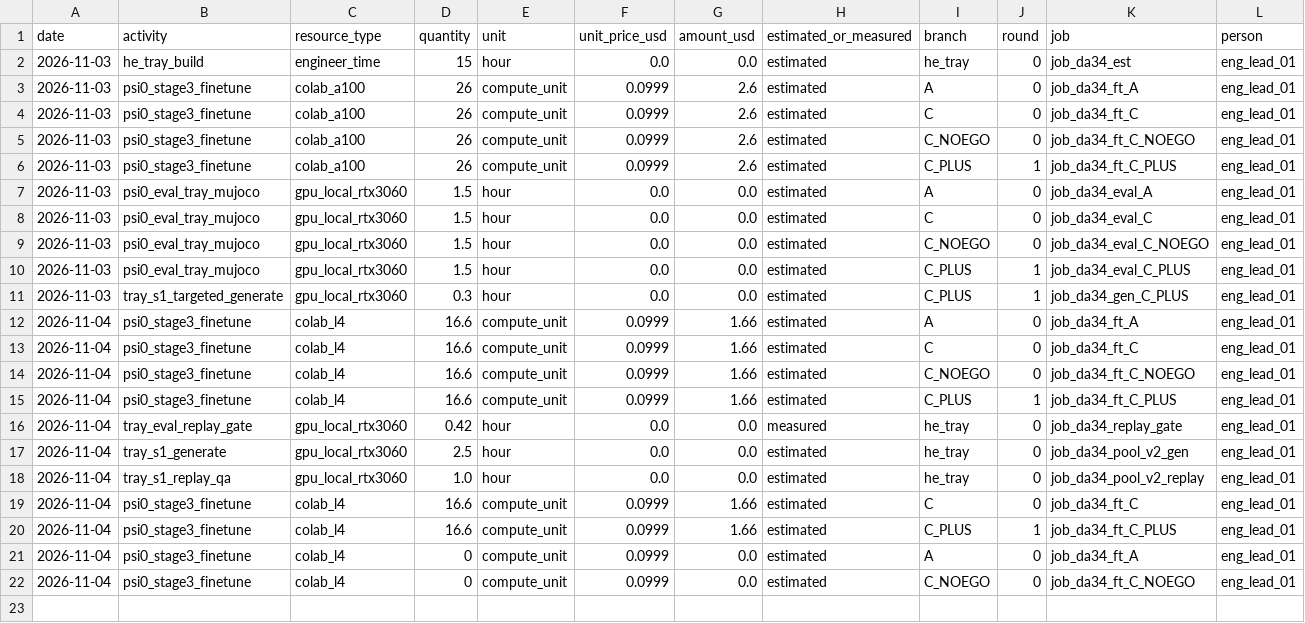
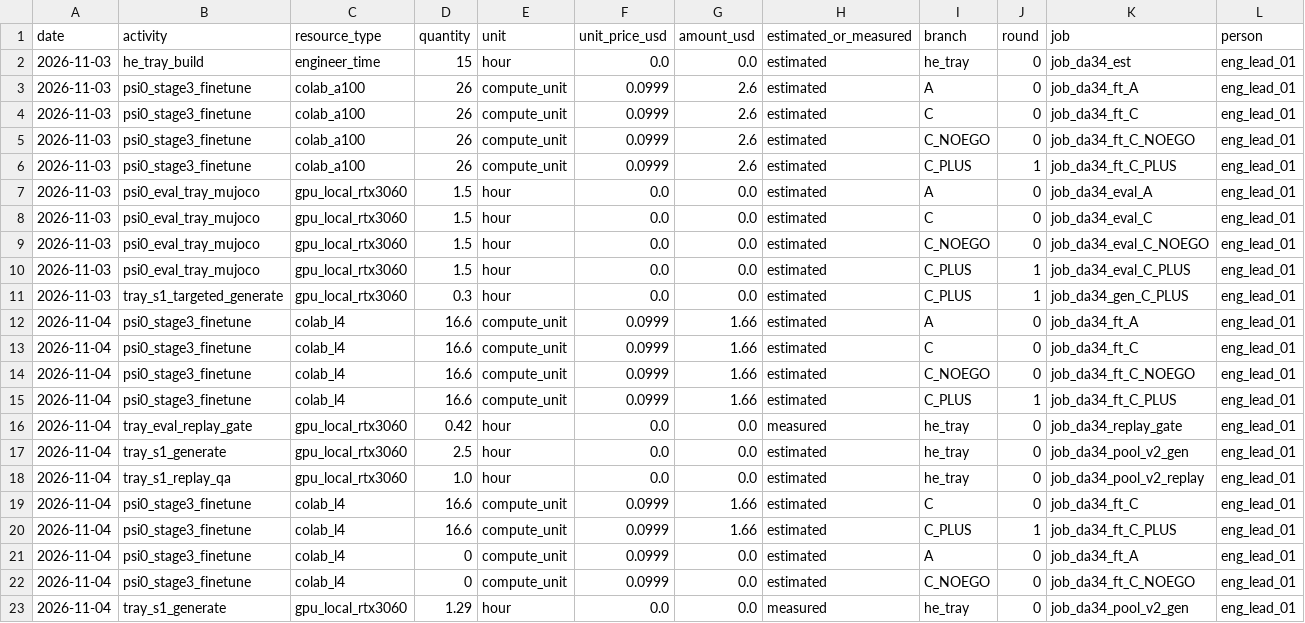
Before and after one commit to hiwe0305/denso-challenge, a CSV file: docs/g0/ledger/DA-34.csv, drawn as a sheet; only a part is shown; rows hold the shown columns only; the diff names each change by its address in the sheet, - before the commit and + after, or states it on an @@ line.

```diff
--- a/docs/g0/ledger/DA-34.csv
+++ b/docs/g0/ledger/DA-34.csv
+row 23: 2026-11-04 | tray_s1_generate | gpu_local_rtx3060 | 1.29 | hour | 0.0 | 0.0 | measured | he_tray | 0 | job_da34_pool_v2_gen | eng_lead_01
```
